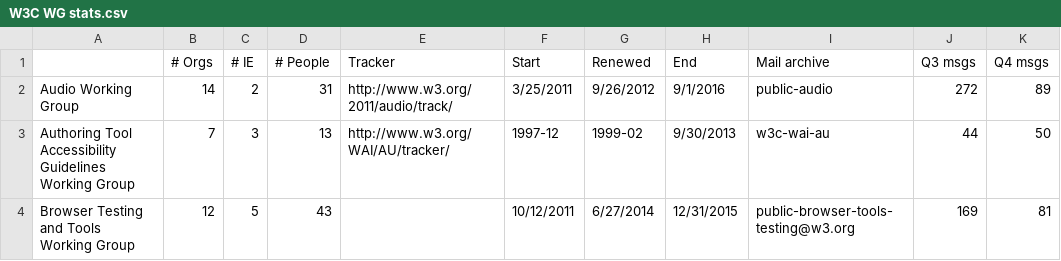
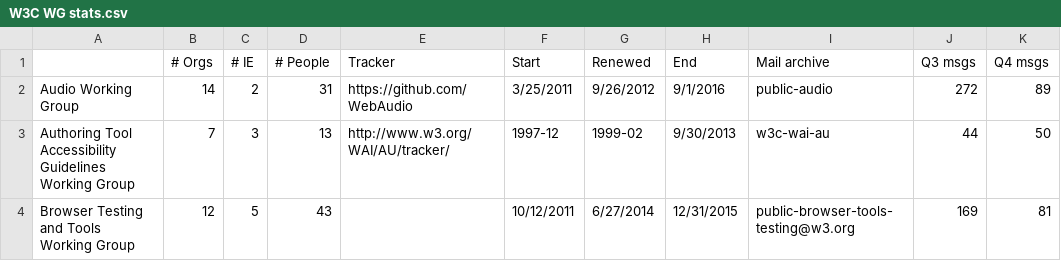
Before and after one commit to swickr/w3c-ab-projects, a CSV file: W3C WG stats.csv, drawn as a sheet; only a part is shown; the diff names each change by its address in the sheet, - before the commit and + after, or states it on an @@ line.

Commit message:
Update W3C WG stats.csv
Point WebAudio tracker to the github project

```diff
--- a/W3C WG stats.csv
+++ b/W3C WG stats.csv
-E2 (Tracker): http://www.w3.org/2011/audio/track/
+E2 (Tracker): https://github.com/WebAudio
```
